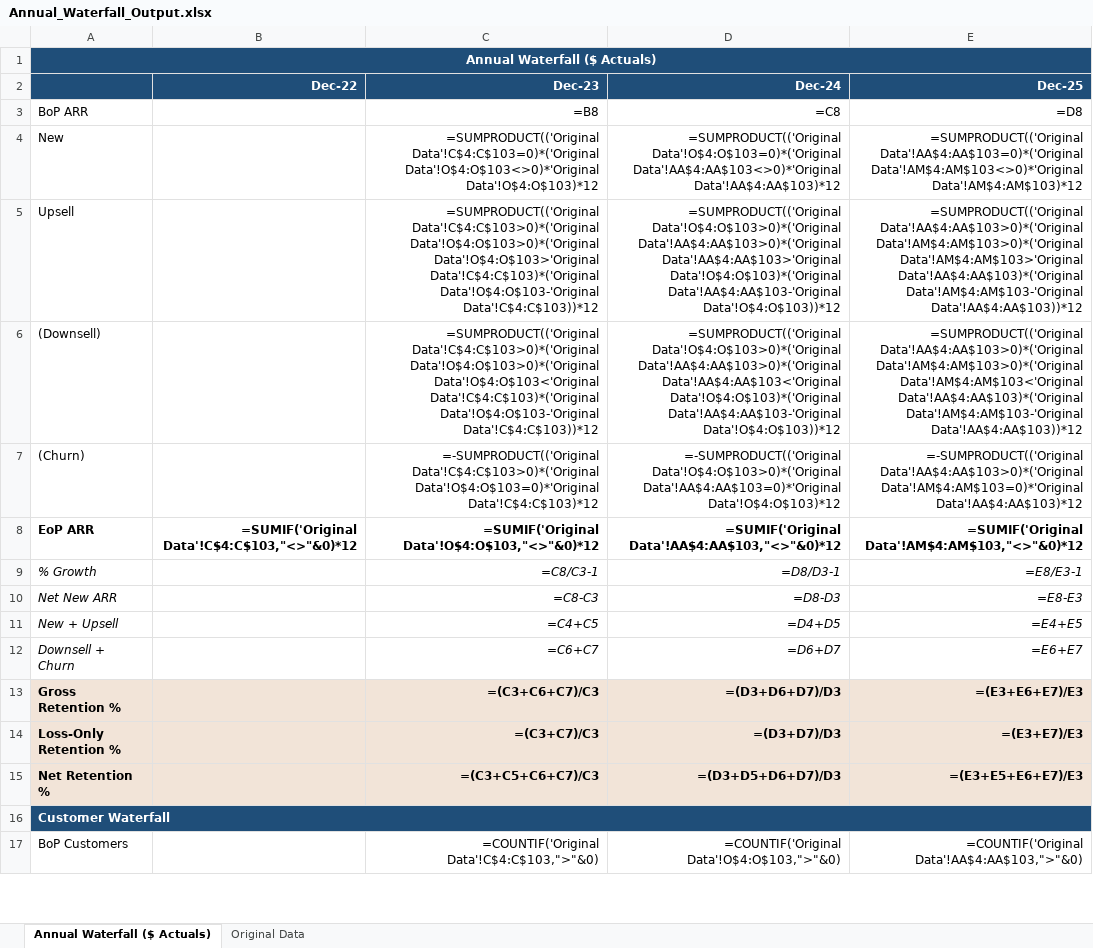
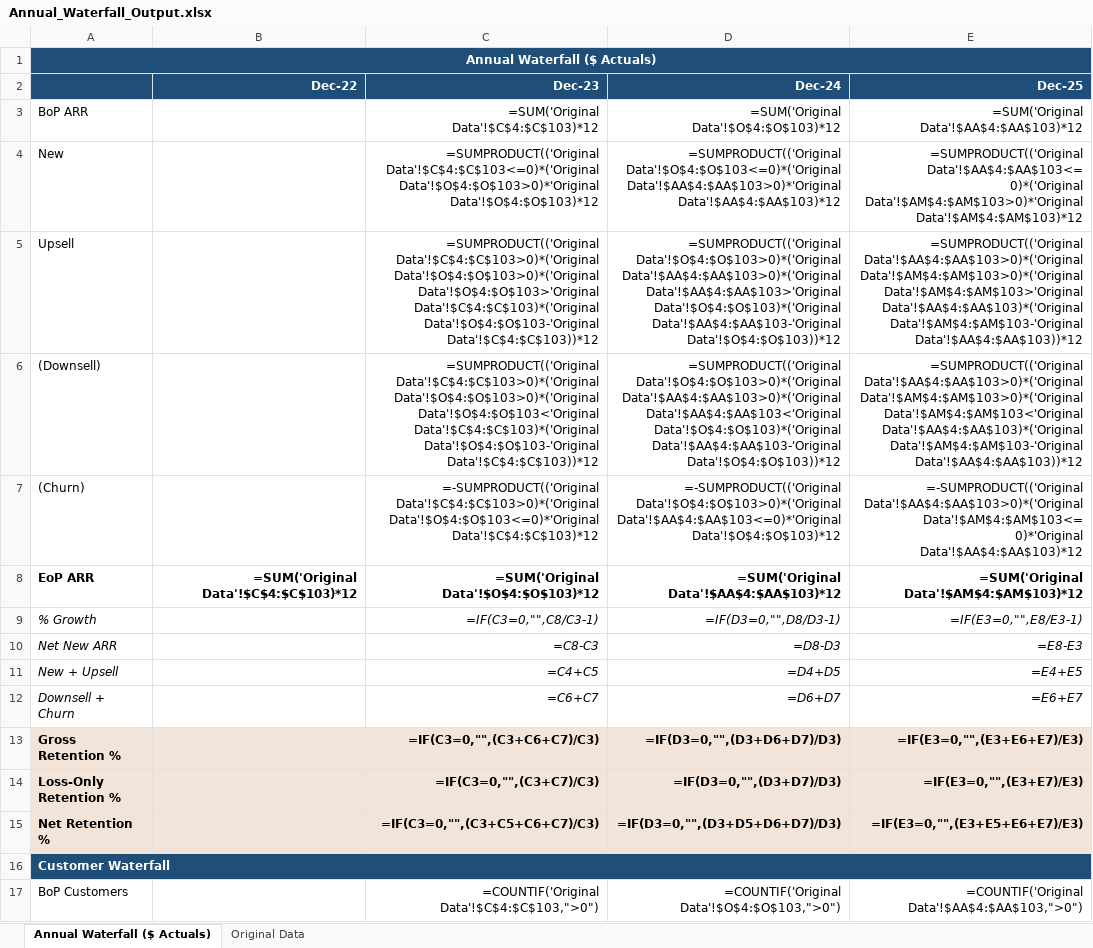
Before and after one commit to azavalny/Quikirr, an Excel workbook: Annual_Waterfall_Output.xlsx, sheet Annual Waterfall ($ Actuals), drawn as a sheet; only a part is shown; values as stored, in another font and other column widths than the file's, no borders; formulas without a stored value are shown as written; removed rows and columns are numbered as before the commit, all else as after; the diff covers the shown part only; the diff names each change by its address in the sheet, - before the commit and + after, or states it on an @@ line.

```diff
--- a/Annual_Waterfall_Output.xlsx (sheet Annual Waterfall ($ Actuals))
+++ b/Annual_Waterfall_Output.xlsx (sheet Annual Waterfall ($ Actuals))
-row 3: BoP ARR |  | =B8 | =C8 | =D8
+row 3: BoP ARR |  | =SUM('Original Data'!$C$4:$C$103)*12 | =SUM('Original Data'!$O$4:$O$103)*12 | =SUM('Original Data'!$AA$4:$AA$103)*12
-C4 (Dec-23): =SUMPRODUCT(('Original Data'!C$4:C$103=0)*('Original Data'!O$4:O$103<>0)*'Original Data'!O$4:O$103)*12
+C4 (Dec-23): =SUMPRODUCT(('Original Data'!$C$4:$C$103<=0)*('Original Data'!$O$4:$O$103>0)*'Original Data'!$O$4:$O$103)*12
-D4 (Dec-24): =SUMPRODUCT(('Original Data'!O$4:O$103=0)*('Original Data'!AA$4:AA$103<>0)*'Original Data'!AA$4:AA$103)*12
+D4 (Dec-24): =SUMPRODUCT(('Original Data'!$O$4:$O$103<=0)*('Original Data'!$AA$4:$AA$103>0)*'Original Data'!$AA$4:$AA$103)*12
-E4 (Dec-25): =SUMPRODUCT(('Original Data'!AA$4:AA$103=0)*('Original Data'!AM$4:AM$103<>0)*'Original Data'!AM$4:AM$103)*12
+E4 (Dec-25): =SUMPRODUCT(('Original Data'!$AA$4:$AA$103<=0)*('Original Data'!$AM$4:$AM$103>0)*'Original Data'!$AM$4:$AM$103)*12
-C5 (Dec-23): =SUMPRODUCT(('Original Data'!C$4:C$103>0)*('Original Data'!O$4:O$103>0)*('Original Data'!O$4:O$103>'Original Data'!C$4:C$103)*('Original Data'!O$4:O$103-'Original Data'!C$4:C$103))*12
+C5 (Dec-23): =SUMPRODUCT(('Original Data'!$C$4:$C$103>0)*('Original Data'!$O$4:$O$103>0)*('Original Data'!$O$4:$O$103>'Original Data'!$C$4:$C$103)*('Original Data'!$O$4:$O$103-'Original Data'!$C$4:$C$103))*12
-D5 (Dec-24): =SUMPRODUCT(('Original Data'!O$4:O$103>0)*('Original Data'!AA$4:AA$103>0)*('Original Data'!AA$4:AA$103>'Original Data'!O$4:O$103)*('Original Data'!AA$4:AA$103-'Original Data'!O$4:O$103))*12
+D5 (Dec-24): =SUMPRODUCT(('Original Data'!$O$4:$O$103>0)*('Original Data'!$AA$4:$AA$103>0)*('Original Data'!$AA$4:$AA$103>'Original Data'!$O$4:$O$103)*('Original Data'!$AA$4:$AA$103-'Original Data'!$O$4:$O$103))*12
-E5 (Dec-25): =SUMPRODUCT(('Original Data'!AA$4:AA$103>0)*('Original Data'!AM$4:AM$103>0)*('Original Data'!AM$4:AM$103>'Original Data'!AA$4:AA$103)*('Original Data'!AM$4:AM$103-'Original Data'!AA$4:AA$103))*12
+E5 (Dec-25): =SUMPRODUCT(('Original Data'!$AA$4:$AA$103>0)*('Original Data'!$AM$4:$AM$103>0)*('Original Data'!$AM$4:$AM$103>'Original Data'!$AA$4:$AA$103)*('Original Data'!$AM$4:$AM$103-'Original Data'!$AA$4:$AA$103))*12
-C6 (Dec-23): =SUMPRODUCT(('Original Data'!C$4:C$103>0)*('Original Data'!O$4:O$103>0)*('Original Data'!O$4:O$103<'Original Data'!C$4:C$103)*('Original Data'!O$4:O$103-'Original Data'!C$4:C$103))*12
+C6 (Dec-23): =SUMPRODUCT(('Original Data'!$C$4:$C$103>0)*('Original Data'!$O$4:$O$103>0)*('Original Data'!$O$4:$O$103<'Original Data'!$C$4:$C$103)*('Original Data'!$O$4:$O$103-'Original Data'!$C$4:$C$103))*12
-D6 (Dec-24): =SUMPRODUCT(('Original Data'!O$4:O$103>0)*('Original Data'!AA$4:AA$103>0)*('Original Data'!AA$4:AA$103<'Original Data'!O$4:O$103)*('Original Data'!AA$4:AA$103-'Original Data'!O$4:O$103))*12
+D6 (Dec-24): =SUMPRODUCT(('Original Data'!$O$4:$O$103>0)*('Original Data'!$AA$4:$AA$103>0)*('Original Data'!$AA$4:$AA$103<'Original Data'!$O$4:$O$103)*('Original Data'!$AA$4:$AA$103-'Original Data'!$O$4:$O$103))*12
-E6 (Dec-25): =SUMPRODUCT(('Original Data'!AA$4:AA$103>0)*('Original Data'!AM$4:AM$103>0)*('Original Data'!AM$4:AM$103<'Original Data'!AA$4:AA$103)*('Original Data'!AM$4:AM$103-'Original Data'!AA$4:AA$103))*12
+E6 (Dec-25): =SUMPRODUCT(('Original Data'!$AA$4:$AA$103>0)*('Original Data'!$AM$4:$AM$103>0)*('Original Data'!$AM$4:$AM$103<'Original Data'!$AA$4:$AA$103)*('Original Data'!$AM$4:$AM$103-'Original Data'!$AA$4:$AA$103))*12
-C7 (Dec-23): =-SUMPRODUCT(('Original Data'!C$4:C$103>0)*('Original Data'!O$4:O$103=0)*'Original Data'!C$4:C$103)*12
+C7 (Dec-23): =-SUMPRODUCT(('Original Data'!$C$4:$C$103>0)*('Original Data'!$O$4:$O$103<=0)*'Original Data'!$C$4:$C$103)*12
-D7 (Dec-24): =-SUMPRODUCT(('Original Data'!O$4:O$103>0)*('Original Data'!AA$4:AA$103=0)*'Original Data'!O$4:O$103)*12
+D7 (Dec-24): =-SUMPRODUCT(('Original Data'!$O$4:$O$103>0)*('Original Data'!$AA$4:$AA$103<=0)*'Original Data'!$O$4:$O$103)*12
-E7 (Dec-25): =-SUMPRODUCT(('Original Data'!AA$4:AA$103>0)*('Original Data'!AM$4:AM$103=0)*'Original Data'!AA$4:AA$103)*12
+E7 (Dec-25): =-SUMPRODUCT(('Original Data'!$AA$4:$AA$103>0)*('Original Data'!$AM$4:$AM$103<=0)*'Original Data'!$AA$4:$AA$103)*12
-B8 (Dec-22): =SUMIF('Original Data'!C$4:C$103,"<>"&0)*12
+B8 (Dec-22): =SUM('Original Data'!$C$4:$C$103)*12
-C8 (Dec-23): =SUMIF('Original Data'!O$4:O$103,"<>"&0)*12
+C8 (Dec-23): =SUM('Original Data'!$O$4:$O$103)*12
-D8 (Dec-24): =SUMIF('Original Data'!AA$4:AA$103,"<>"&0)*12
+D8 (Dec-24): =SUM('Original Data'!$AA$4:$AA$103)*12
-E8 (Dec-25): =SUMIF('Original Data'!AM$4:AM$103,"<>"&0)*12
+E8 (Dec-25): =SUM('Original Data'!$AM$4:$AM$103)*12
-row 9: % Growth |  | =C8/C3-1 | =D8/D3-1 | =E8/E3-1
+row 9: % Growth |  | =IF(C3=0,"",C8/C3-1) | =IF(D3=0,"",D8/D3-1) | =IF(E3=0,"",E8/E3-1)
-C13 (Dec-23): =(C3+C6+C7)/C3
+C13 (Dec-23): =IF(C3=0,"",(C3+C6+C7)/C3)
-D13 (Dec-24): =(D3+D6+D7)/D3
+D13 (Dec-24): =IF(D3=0,"",(D3+D6+D7)/D3)
-E13 (Dec-25): =(E3+E6+E7)/E3
+E13 (Dec-25): =IF(E3=0,"",(E3+E6+E7)/E3)
-row 14: Loss-Only Retention % |  | =(C3+C7)/C3 | =(D3+D7)/D3 | =(E3+E7)/E3
+row 14: Loss-Only Retention % |  | =IF(C3=0,"",(C3+C7)/C3) | =IF(D3=0,"",(D3+D7)/D3) | =IF(E3=0,"",(E3+E7)/E3)
-C15 (Dec-23): =(C3+C5+C6+C7)/C3
+C15 (Dec-23): =IF(C3=0,"",(C3+C5+C6+C7)/C3)
-D15 (Dec-24): =(D3+D5+D6+D7)/D3
+D15 (Dec-24): =IF(D3=0,"",(D3+D5+D6+D7)/D3)
-E15 (Dec-25): =(E3+E5+E6+E7)/E3
+E15 (Dec-25): =IF(E3=0,"",(E3+E5+E6+E7)/E3)
-C17 (Dec-23): =COUNTIF('Original Data'!C$4:C$103,">"&0)
+C17 (Dec-23): =COUNTIF('Original Data'!$C$4:$C$103,">0")
-D17 (Dec-24): =COUNTIF('Original Data'!O$4:O$103,">"&0)
+D17 (Dec-24): =COUNTIF('Original Data'!$O$4:$O$103,">0")
-E17 (Dec-25): =COUNTIF('Original Data'!AA$4:AA$103,">"&0)
+E17 (Dec-25): =COUNTIF('Original Data'!$AA$4:$AA$103,">0")
```
Also changed, not shown: 2 added rows, 2 removed rows and 25 edited cells elsewhere in this sheet, 14 other files.
